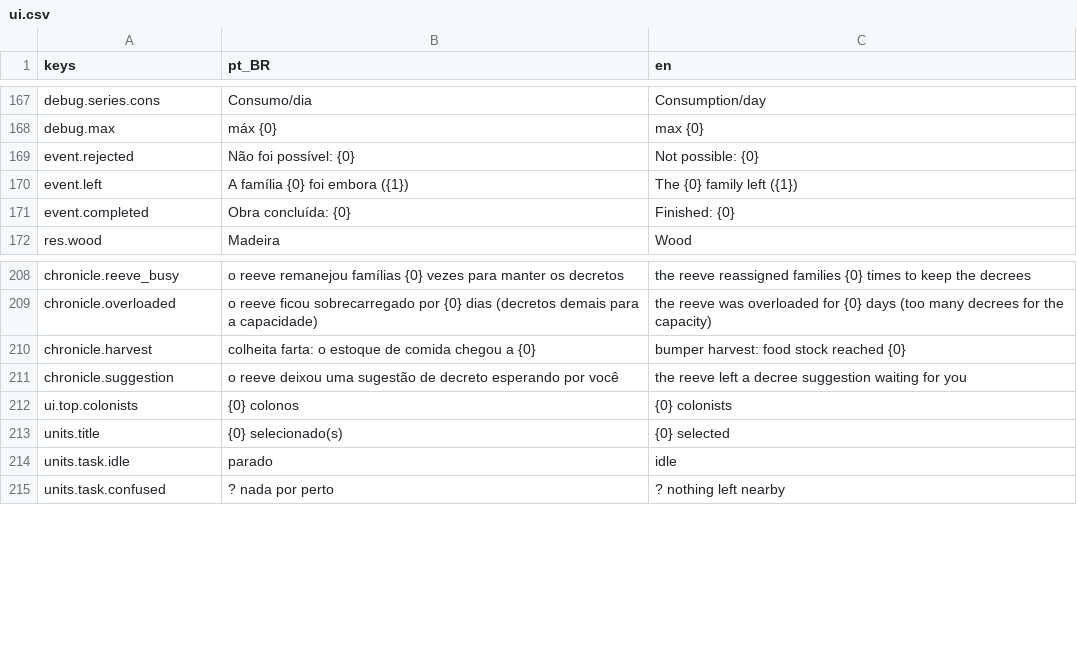
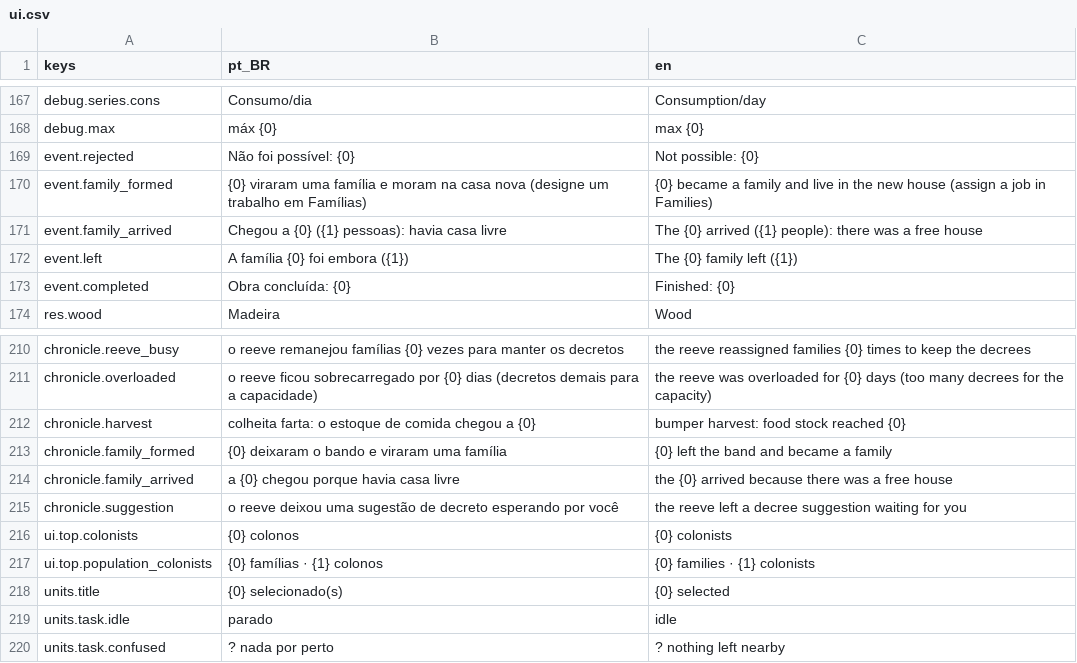
Before and after one commit to joaoviitorsx/rts, a CSV file: godot/ui/localization/ui.csv, drawn as a sheet; only a part is shown, gaps mark what is left out; the diff names each change by its address in the sheet, - before the commit and + after, or states it on an @@ line.

```diff
--- a/godot/ui/localization/ui.csv
+++ b/godot/ui/localization/ui.csv
+row 170: event.family_formed | {0} viraram uma família e moram na casa nova (designe um trabalho em Famílias) | {0} became a family and live in the new house (assign a job in Families)
+row 171: event.family_arrived | Chegou a {0} ({1} pessoas): havia casa livre | The {0} arrived ({1} people): there was a free house
+row 213: chronicle.family_formed | {0} deixaram o bando e viraram uma família | {0} left the band and became a family
+row 214: chronicle.family_arrived | a {0} chegou porque havia casa livre | the {0} arrived because there was a free house
+row 217: ui.top.population_colonists | {0} famílias · {1} colonos | {0} families · {1} colonists
```
Also changed, not shown: 14 other files.
